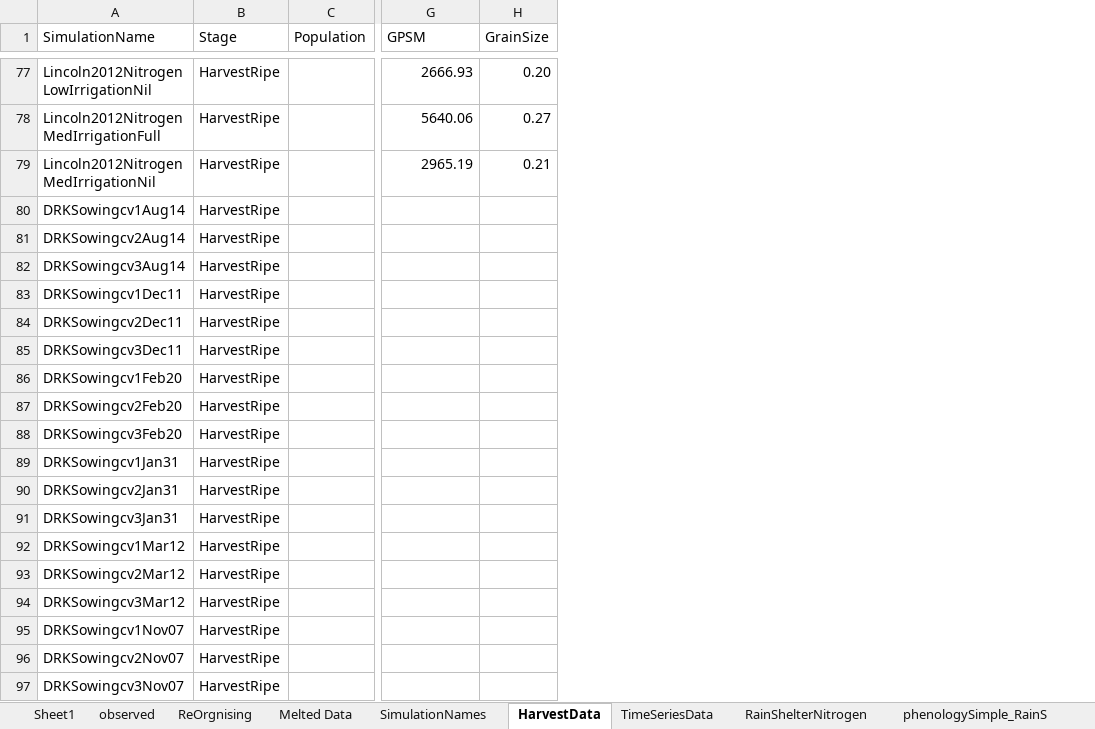
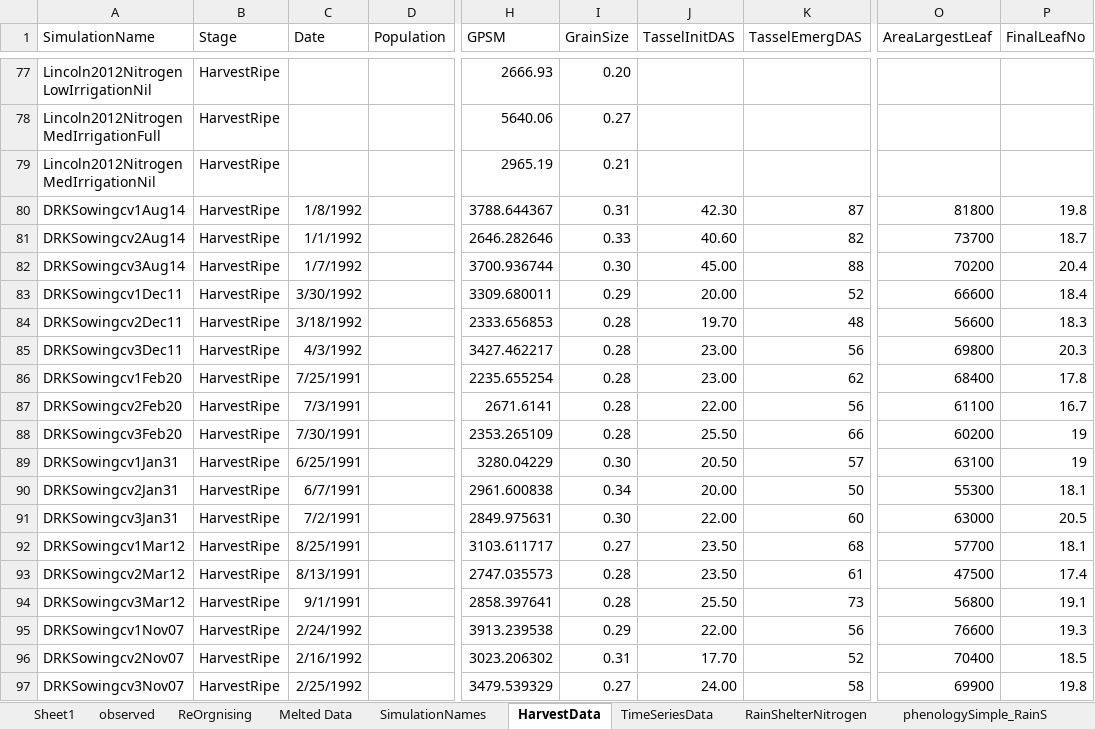
Before and after one commit to APSIMInitiative/ApsimX, an Excel workbook: Prototypes/Maize/Observations/obsDataMaize_DB.xlsx, sheet HarvestData, drawn as a sheet; only a part is shown, gaps mark what is left out; values as stored, in another font and other column widths than the file's, no borders; addresses are those after the commit; the diff covers the shown part only; the diff names each change by its address in the sheet, - before the commit and + after, or states it on an @@ line.

Commit message:
Working on Maize Model

```diff
--- a/Prototypes/Maize/Observations/obsDataMaize_DB.xlsx (sheet HarvestData)
+++ b/Prototypes/Maize/Observations/obsDataMaize_DB.xlsx (sheet HarvestData)
+column C (Date), rows 80-97: 1/8/1992 | 1/1/1992 | 1/7/1992 | 3/30/1992 | 3/18/1992 | 4/3/1992 | 7/25/1991 | 7/3/1991 | 7/30/1991 | 6/25/1991 | 6/7/1991 | 7/2/1991 | 8/25/1991 | 8/13/1991 | 9/1/1991 | 2/24/1992 | 2/16/1992 | 2/25/1992
+column J (TasselInitDAS), rows 80-97: 42.30 | 40.60 | 45.00 | 20.00 | 19.70 | 23.00 | 23.00 | 22.00 | 25.50 | 20.50 | 20.00 | 22.00 | 23.50 | 23.50 | 25.50 | 22.00 | 17.70 | 24.00
+column K (TasselEmergDAS), rows 80-97: 87 | 82 | 88 | 52 | 48 | 56 | 62 | 56 | 66 | 57 | 50 | 60 | 68 | 61 | 73 | 56 | 52 | 58
+column O (AreaLargestLeaf), rows 80-97: 81800 | 73700 | 70200 | 66600 | 56600 | 69800 | 68400 | 61100 | 60200 | 63100 | 55300 | 63000 | 57700 | 47500 | 56800 | 76600 | 70400 | 69900
+column P (FinalLeafNo), rows 80-97: 19.8 | 18.7 | 20.4 | 18.4 | 18.3 | 20.3 | 17.8 | 16.7 | 19 | 19 | 18.1 | 20.5 | 18.1 | 17.4 | 19.1 | 19.3 | 18.5 | 19.8
-H80 (GPSM): (empty)
+H80 (GPSM): 3788.644367
-I80 (GrainSize): (empty)
+I80 (GrainSize): 0.31
-H81 (GPSM): (empty)
+H81 (GPSM): 2646.282646
-I81 (GrainSize): (empty)
+I81 (GrainSize): 0.33
-H82 (GPSM): (empty)
+H82 (GPSM): 3700.936744
-I82 (GrainSize): (empty)
+I82 (GrainSize): 0.30
-H83 (GPSM): (empty)
+H83 (GPSM): 3309.680011
-I83 (GrainSize): (empty)
+I83 (GrainSize): 0.29
-H84 (GPSM): (empty)
+H84 (GPSM): 2333.656853
-I84:I88 (GrainSize): (empty)
+I84:I88 (GrainSize): 0.28
-H85 (GPSM): (empty)
+H85 (GPSM): 3427.462217
-H86 (GPSM): (empty)
+H86 (GPSM): 2235.655254
-H87 (GPSM): (empty)
+H87 (GPSM): 2671.6141
-H88 (GPSM): (empty)
+H88 (GPSM): 2353.265109
-H89 (GPSM): (empty)
+H89 (GPSM): 3280.04229
-I89 (GrainSize): (empty)
+I89 (GrainSize): 0.30
-H90 (GPSM): (empty)
+H90 (GPSM): 2961.600838
-I90 (GrainSize): (empty)
+I90 (GrainSize): 0.34
-H91 (GPSM): (empty)
+H91 (GPSM): 2849.975631
-I91 (GrainSize): (empty)
+I91 (GrainSize): 0.30
-H92 (GPSM): (empty)
+H92 (GPSM): 3103.611717
-I92 (GrainSize): (empty)
+I92 (GrainSize): 0.27
-H93 (GPSM): (empty)
+H93 (GPSM): 2747.035573
-I93:I94 (GrainSize): (empty)
+I93:I94 (GrainSize): 0.28
-H94 (GPSM): (empty)
+H94 (GPSM): 2858.397641
-H95 (GPSM): (empty)
+H95 (GPSM): 3913.239538
-I95 (GrainSize): (empty)
+I95 (GrainSize): 0.29
-H96 (GPSM): (empty)
+H96 (GPSM): 3023.206302
-I96 (GrainSize): (empty)
+I96 (GrainSize): 0.31
-H97 (GPSM): (empty)
+H97 (GPSM): 3479.539329
-I97 (GrainSize): (empty)
+I97 (GrainSize): 0.27
```
Also changed, not shown: 12 edited cells elsewhere in this sheet, formulas that keep their value, 1 other file.
